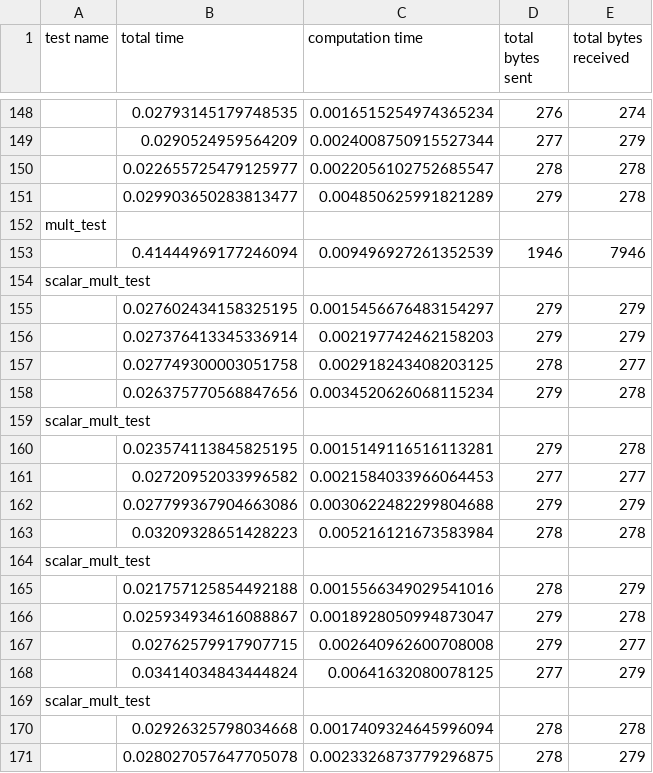
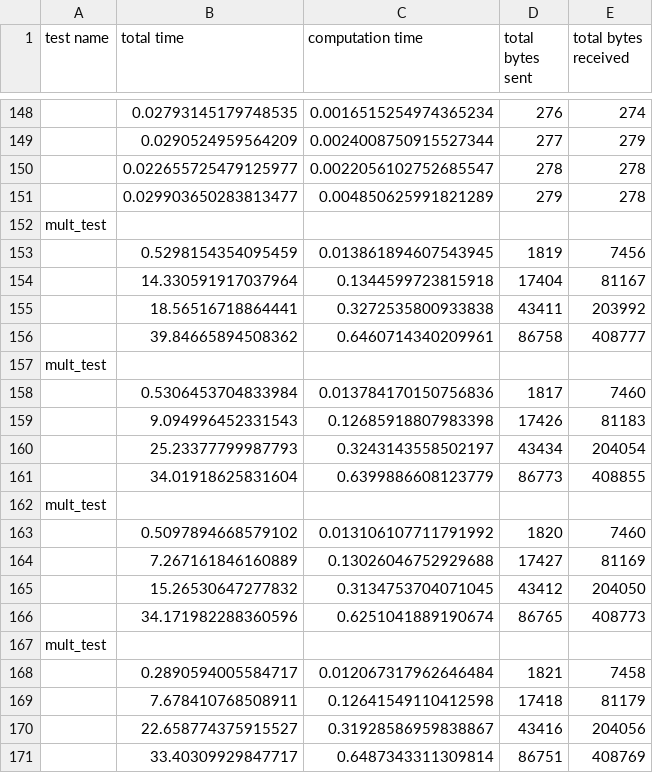
Before and after one commit to siillee/Advanced-Privacy-projects, a CSV file: smcompiler/performance_data.csv, drawn as a sheet; only a part is shown, gaps mark what is left out; the shorter side is filled out with more unchanged rows; removed rows and columns are numbered as before the commit, all else as after; the diff covers the shown part only; the diff names each change by its address in the sheet, - before the commit and + after, or states it on an @@ line.

```diff
--- a/smcompiler/performance_data.csv
+++ b/smcompiler/performance_data.csv
-row 153:  | 0.41444969177246094 | 0.009496927261352539 | 1946 | 7946
+row 153:  | 0.5298154354095459 | 0.013861894607543945 | 1819 | 7456
+row 154:  | 14.330591917037964 | 0.1344599723815918 | 17404 | 81167
+row 155:  | 18.56516718864441 | 0.3272535800933838 | 43411 | 203992
+row 156:  | 39.84665894508362 | 0.6460714340209961 | 86758 | 408777
+row 157: mult_test
+row 158:  | 0.5306453704833984 | 0.013784170150756836 | 1817 | 7460
+row 159:  | 9.094996452331543 | 0.12685918807983398 | 17426 | 81183
+row 160:  | 25.23377799987793 | 0.3243143558502197 | 43434 | 204054
+row 161:  | 34.01918625831604 | 0.6399886608123779 | 86773 | 408855
+row 162: mult_test
+row 163:  | 0.5097894668579102 | 0.013106107711791992 | 1820 | 7460
+row 164:  | 7.267161846160889 | 0.13026046752929688 | 17427 | 81169
+row 165:  | 15.26530647277832 | 0.3134753704071045 | 43412 | 204050
+row 166:  | 34.171982288360596 | 0.6251041889190674 | 86765 | 408773
+row 167: mult_test
+row 168:  | 0.2890594005584717 | 0.012067317962646484 | 1821 | 7458
+row 169:  | 7.678410768508911 | 0.12641549110412598 | 17418 | 81179
+row 170:  | 22.658774375915527 | 0.31928586959838867 | 43416 | 204056
+row 171:  | 33.40309929847717 | 0.6487343311309814 | 86751 | 408769
```
Also changed, not shown: 30 added rows elsewhere in this file, 4 other files.
